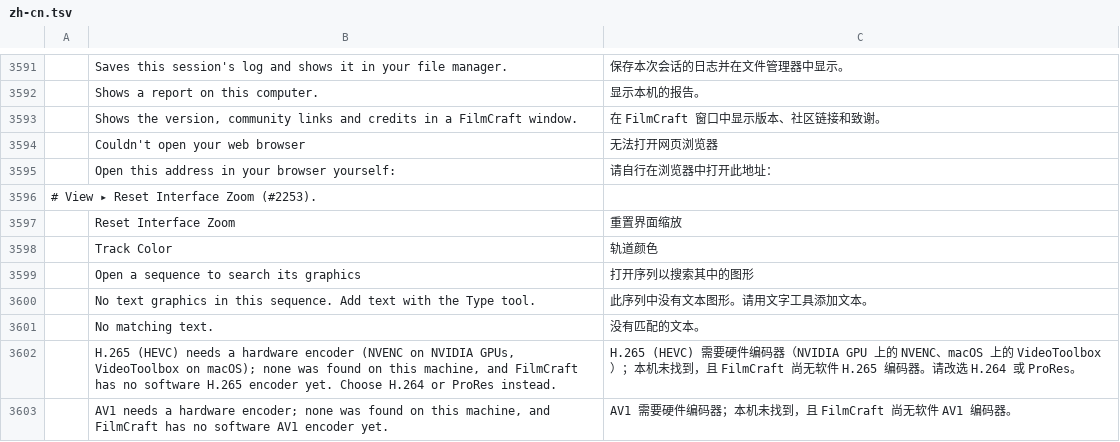
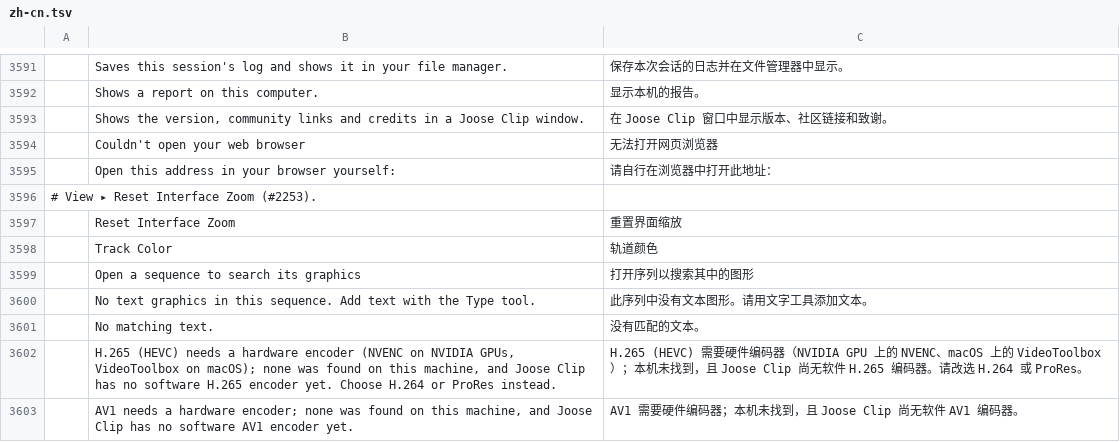
Before and after one commit to Dr-Bongjoose/JooseClip, a TSV file: crates/ui-egui/src/i18n/zh-cn.tsv, drawn as a sheet; only a part is shown, gaps mark what is left out.

```diff
--- a/crates/ui-egui/src/i18n/zh-cn.tsv
+++ b/crates/ui-egui/src/i18n/zh-cn.tsv
@@ -3592,3 +3592,3 @@
 	Shows a report on this computer.	显示本机的报告。
-	Shows the version, community links and credits in a FilmCraft window.	在 FilmCraft 窗口中显示版本、社区链接和致谢。
+	Shows the version, community links and credits in a Joose Clip window.	在 Joose Clip 窗口中显示版本、社区链接和致谢。
 	Couldn't open your web browser	无法打开网页浏览器
@@ -3601,3 +3601,3 @@
 	No matching text.	没有匹配的文本。
-	H.265 (HEVC) needs a hardware encoder (NVENC on NVIDIA GPUs, VideoToolbox on macOS); none was found on this machine, and FilmCraft has no software H.265 encoder yet. Choose H.264 or ProRes instead.	H.265 (HEVC) 需要硬件编码器（NVIDIA GPU 上的 NVENC、macOS 上的 VideoToolbox）；本机未找到，且 FilmCraft 尚无软件 H.265 编码器。请改选 H.264 或 ProRes。
-	AV1 needs a hardware encoder; none was found on this machine, and FilmCraft has no software AV1 encoder yet.	AV1 需要硬件编码器；本机未找到，且 FilmCraft 尚无软件 AV1 编码器。
+	H.265 (HEVC) needs a hardware encoder (NVENC on NVIDIA GPUs, VideoToolbox on macOS); none was found on this machine, and Joose Clip has no software H.265 encoder yet. Choose H.264 or ProRes instead.	H.265 (HEVC) 需要硬件编码器（NVIDIA GPU 上的 NVENC、macOS 上的 VideoToolbox）；本机未找到，且 Joose Clip 尚无软件 H.265 编码器。请改选 H.264 或 ProRes。
+	AV1 needs a hardware encoder; none was found on this machine, and Joose Clip has no software AV1 encoder yet.	AV1 需要硬件编码器；本机未找到，且 Joose Clip 尚无软件 AV1 编码器。
```
Also changed, not shown: crates/ui-egui/src/i18n/es.tsv, crates/ui-egui/src/i18n/ja.tsv, 29 other files.
